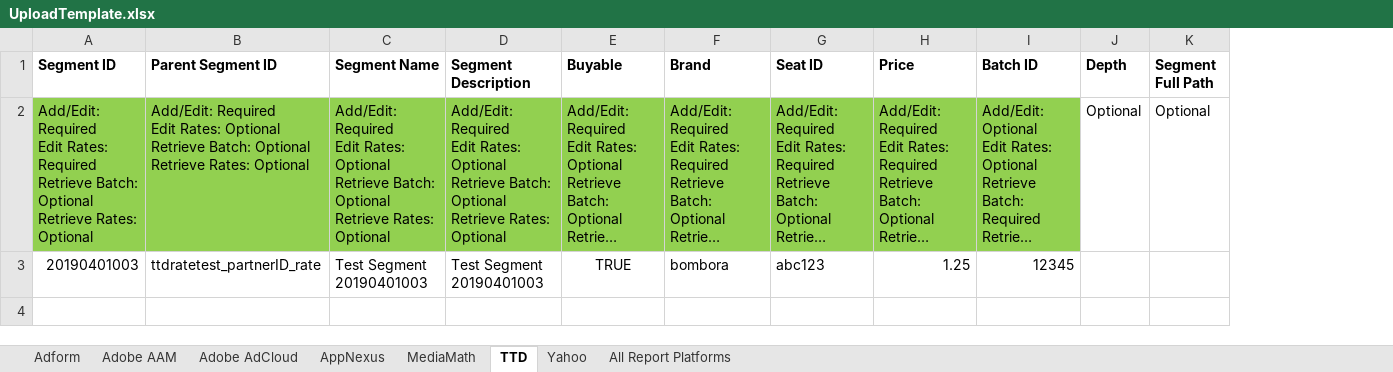
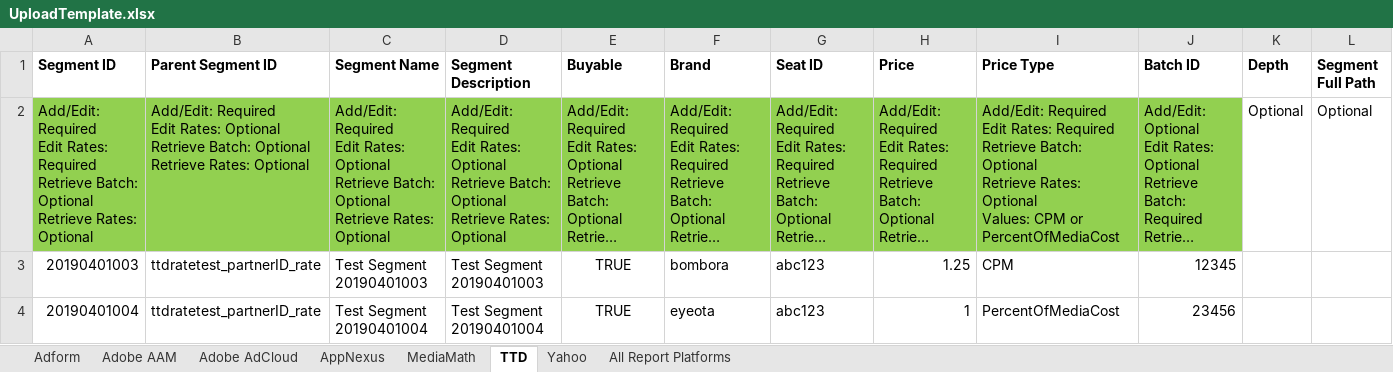
Before and after one commit to asoh90/prodplatformsapp, an Excel workbook: UploadTemplate.xlsx, sheet TTD, drawn as a sheet; long unchanged cells end in …; values as stored, in another font and other column widths than the file's, no borders; ↵ is a line break in a cell; the diff names each change by its address in the sheet, - before the commit and + after, or states it on an @@ line.

Commit message:
added Price Rates for TTD to accommodate percent media

```diff
--- a/UploadTemplate.xlsx (sheet TTD)
+++ b/UploadTemplate.xlsx (sheet TTD)
+column I (Price Type), rows 2-3: Add/Edit: Required ↵ Edit Rates: Required ↵ Retrieve Batch: Optional ↵ Retrieve Rates: Optional ↵ Values: CPM or PercentOfMediaCost | CPM
+row 4: 20190401004 | ttdratetest_partnerID_rate | Test Segment 20190401004 | Test Segment 20190401004 | TRUE | eyeota | abc123 | 1 | PercentOfMediaCost | 23456
```
Also changed, not shown: 1 other file.
